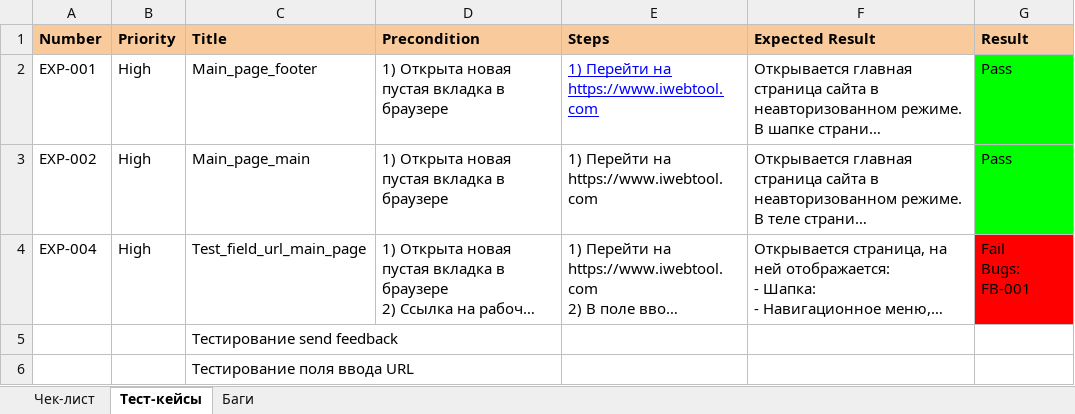
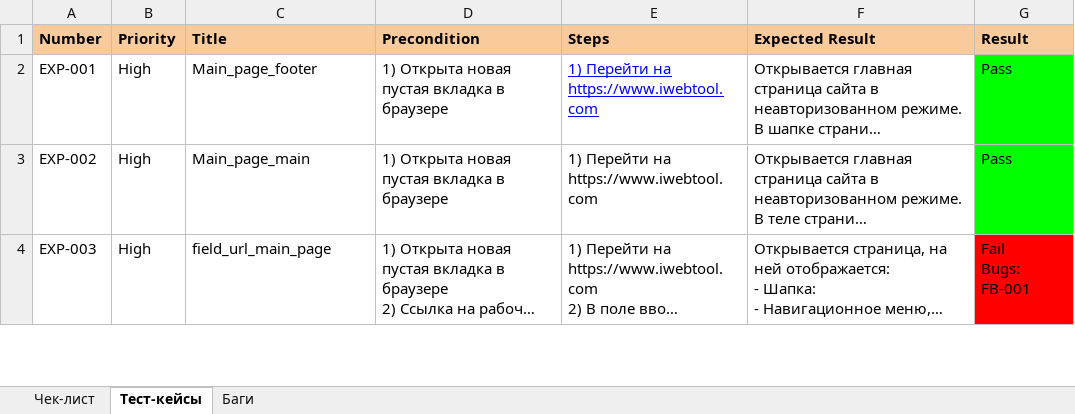
Before and after one commit to Mikitos94/skillbox-module-10, an Excel workbook: Check list, test cases, bug report.xlsx, sheet Тест-кейсы, drawn as a sheet; only a part is shown; long unchanged cells end in …; values as stored, in another font and other column widths than the file's, no borders; charts and pictures not drawn; removed rows and columns are numbered as before the commit, all else as after; the diff covers the shown part only; the diff names each change by its address in the sheet, - before the commit and + after, or states it on an @@ line.

```diff
--- a/Check list, test cases, bug report.xlsx (sheet Тест-кейсы)
+++ b/Check list, test cases, bug report.xlsx (sheet Тест-кейсы)
-A4 (Number): EXP-004
+A4 (Number): EXP-003
-C4 (Title): Test_field_url_main_page
+C4 (Title): field_url_main_page
-row 5:  |  | Тестирование send feedback
-row 6:  |  | Тестирование поля ввода URL
```
Also changed, not shown: 3 added rows elsewhere in this sheet.
